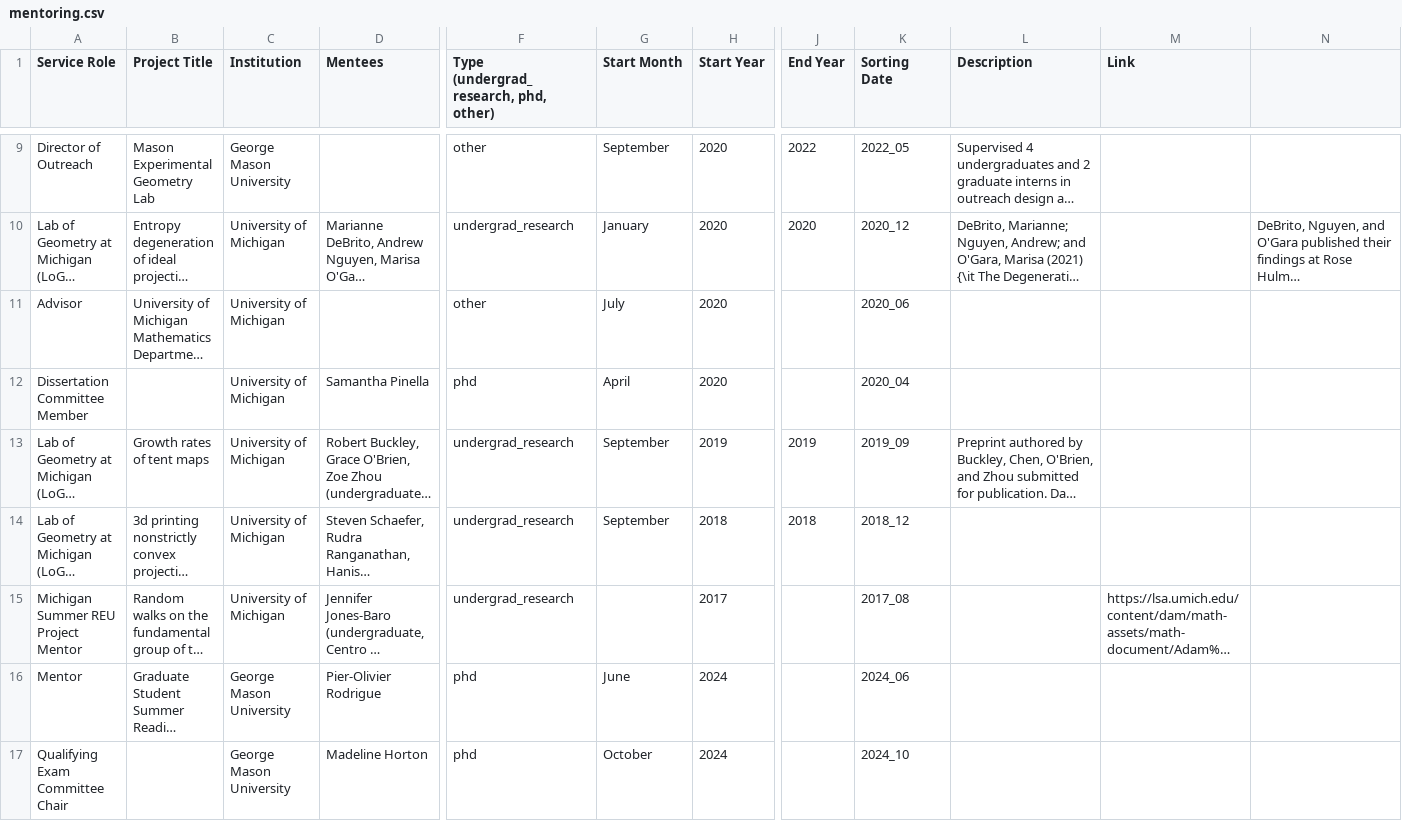
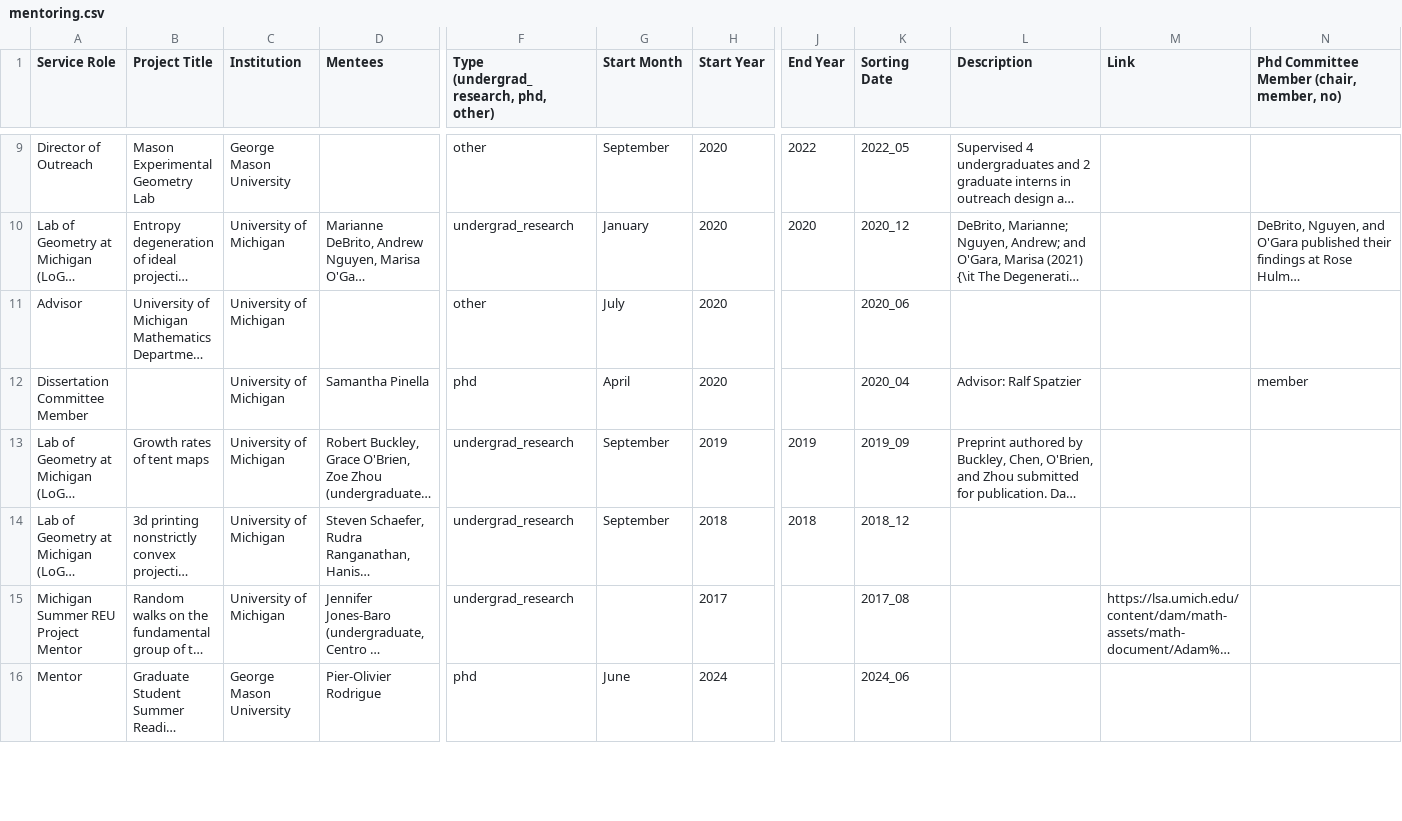
Before and after one commit to hdbray/cv_builder, a CSV file: csv_files/mentoring.csv, drawn as a sheet; only a part is shown, gaps mark what is left out; long unchanged cells end in …; removed rows and columns are numbered as before the commit, all else as after; rows hold the shown columns only; the diff covers the shown part only; the diff names each change by its address in the sheet, - before the commit and + after, or states it on an @@ line.

Commit message:
updates to talks, visits, mentoring and mentees

```diff
--- a/csv_files/mentoring.csv
+++ b/csv_files/mentoring.csv
-N1: (empty)
+N1: Phd Committee Member (chair, member, no)
-L12 (Description): (empty)
+L12 (Description): Advisor: Ralf Spatzier
-N12: (empty)
+N12: member
-row 17: Qualifying Exam Committee Chair |  | George Mason University | Madeline Horton | phd | October | 2024 |  | 2024_10
```
Also changed, not shown: 3 added rows and 14 edited cells elsewhere in this file, csv_files/grants_awards.csv, csv_files/mentees.csv, 10 other files.
